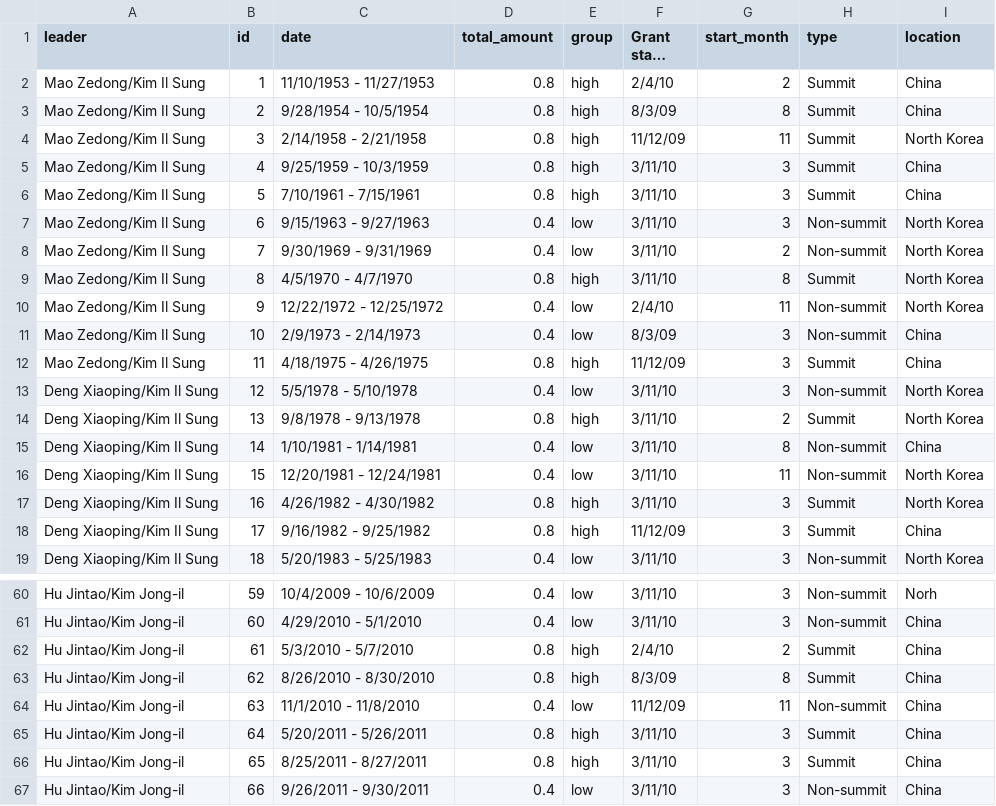
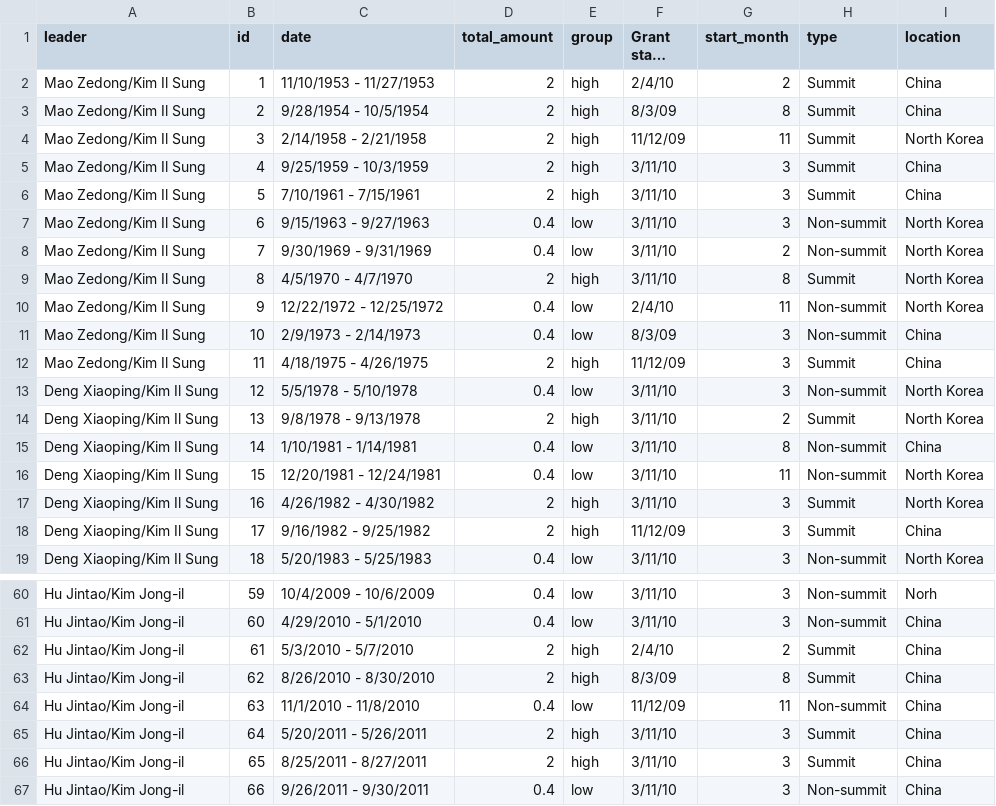
Before and after one commit to willahine/beyondparallel, a CSV file: interactive/bubble_chart-gh-pages_original/data/gates_money.csv, drawn as a sheet; only a part is shown, gaps mark what is left out; long unchanged cells end in …; the diff covers the shown part only; the diff names each change by its address in the sheet, - before the commit and + after, or states it on an @@ line.

Commit message:
2 = high

```diff
--- a/interactive/bubble_chart-gh-pages_original/data/gates_money.csv
+++ b/interactive/bubble_chart-gh-pages_original/data/gates_money.csv
-D2:D6 (total_amount): 0.8
+D2:D6 (total_amount): 2
-D9 (total_amount): 0.8
+D9 (total_amount): 2
-D12 (total_amount): 0.8
+D12 (total_amount): 2
-D14 (total_amount): 0.8
+D14 (total_amount): 2
-D17:D18 (total_amount): 0.8
+D17:D18 (total_amount): 2
-D62:D63 (total_amount): 0.8
+D62:D63 (total_amount): 2
-D65:D66 (total_amount): 0.8
+D65:D66 (total_amount): 2
```
Also changed, not shown: 10 edited cells elsewhere in this file.
